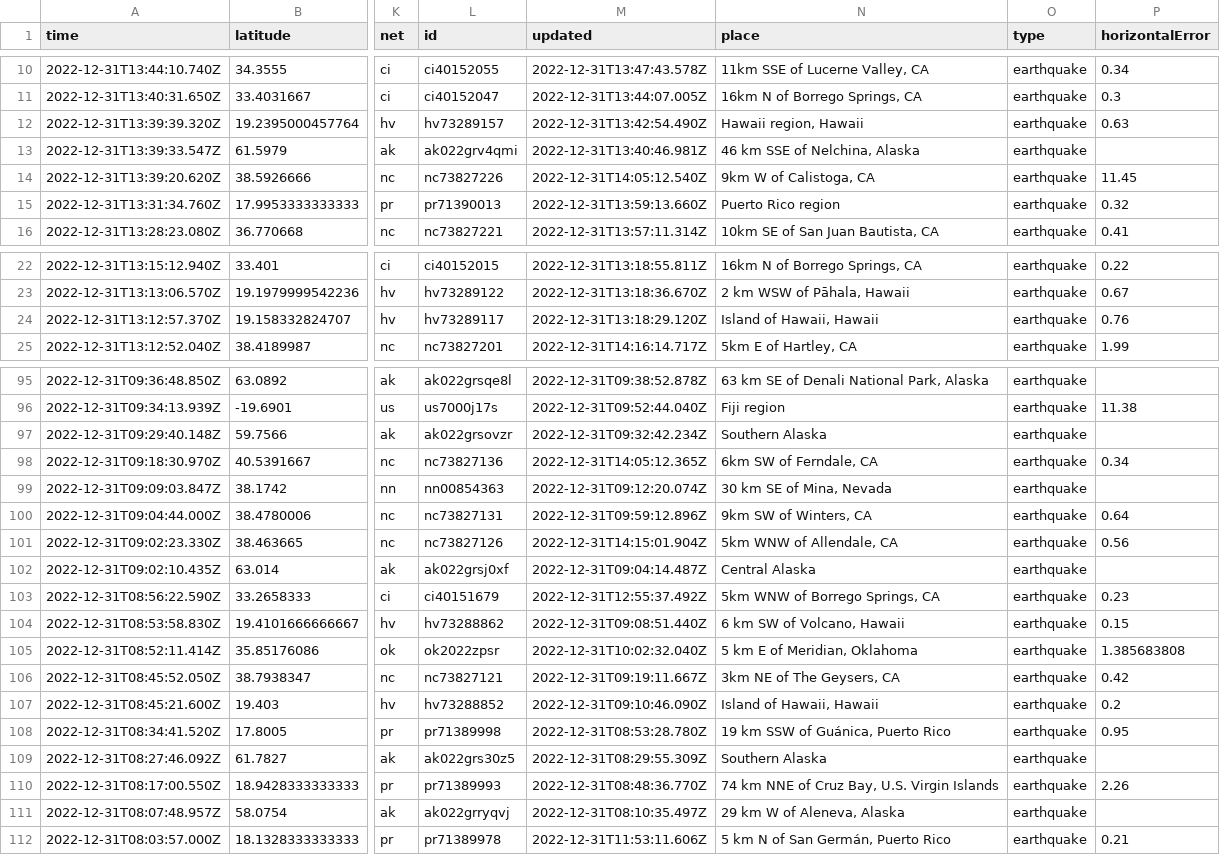
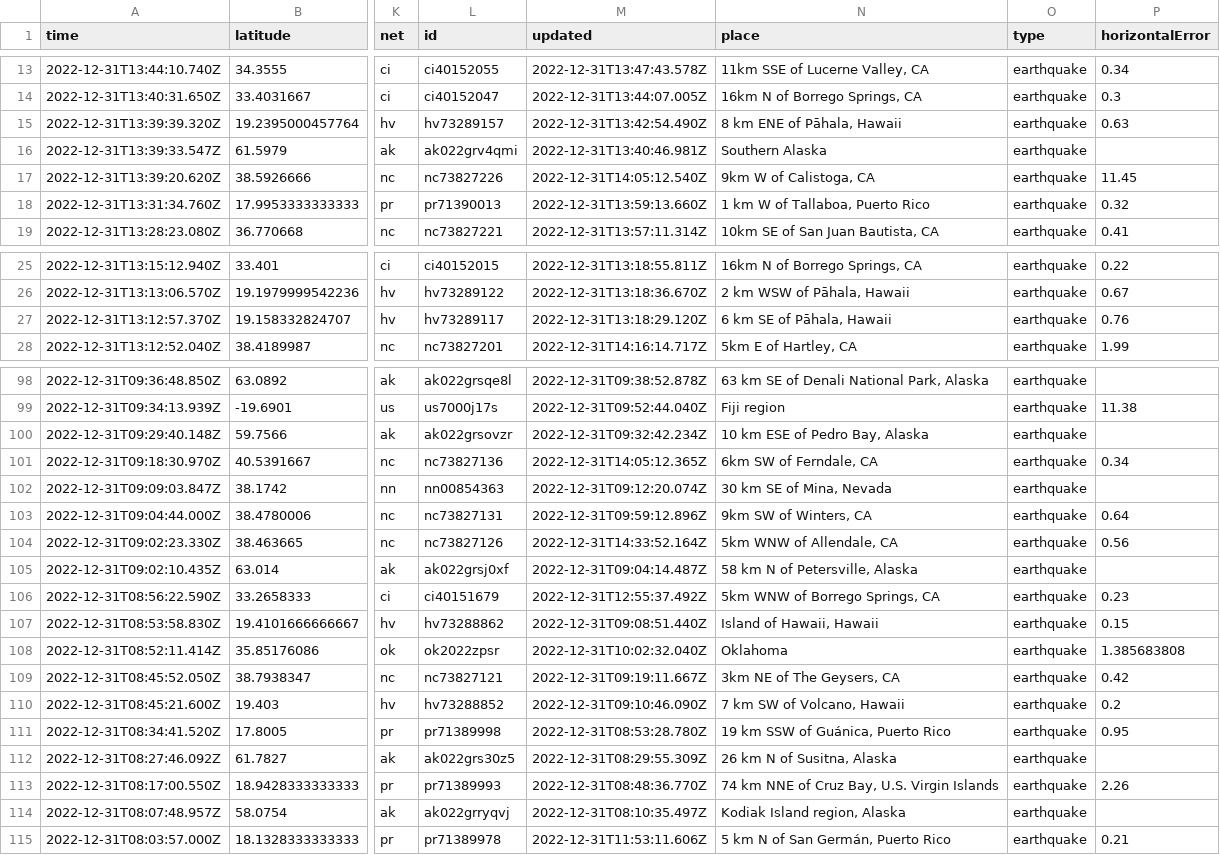
Before and after one commit to katielicari/nicar22-github-action, a CSV file: usgs_current.csv, drawn as a sheet; only a part is shown, gaps mark what is left out; addresses are those after the commit; the diff covers the shown part only; the diff names each change by its address in the sheet, - before the commit and + after, or states it on an @@ line.

```diff
--- a/usgs_current.csv
+++ b/usgs_current.csv
-N15 (place): Hawaii region, Hawaii
+N15 (place): 8 km ENE of Pāhala, Hawaii
-N16 (place): 46 km SSE of Nelchina, Alaska
+N16 (place): Southern Alaska
-N18 (place): Puerto Rico region
+N18 (place): 1 km W of Tallaboa, Puerto Rico
-N27 (place): Island of Hawaii, Hawaii
+N27 (place): 6 km SE of Pāhala, Hawaii
-N100 (place): Southern Alaska
+N100 (place): 10 km ESE of Pedro Bay, Alaska
-M104 (updated): 2022-12-31T14:15:01.904Z
+M104 (updated): 2022-12-31T14:33:52.164Z
-N105 (place): Central Alaska
+N105 (place): 58 km N of Petersville, Alaska
-N107 (place): 6 km SW of Volcano, Hawaii
+N107 (place): Island of Hawaii, Hawaii
-N108 (place): 5 km E of Meridian, Oklahoma
+N108 (place): Oklahoma
-N110 (place): Island of Hawaii, Hawaii
+N110 (place): 7 km SW of Volcano, Hawaii
-N112 (place): Southern Alaska
+N112 (place): 26 km N of Susitna, Alaska
-N114 (place): 29 km W of Aleneva, Alaska
+N114 (place): Kodiak Island region, Alaska
```
Also changed, not shown: 4 added rows, 2 removed rows and 27 edited cells elsewhere in this file.
